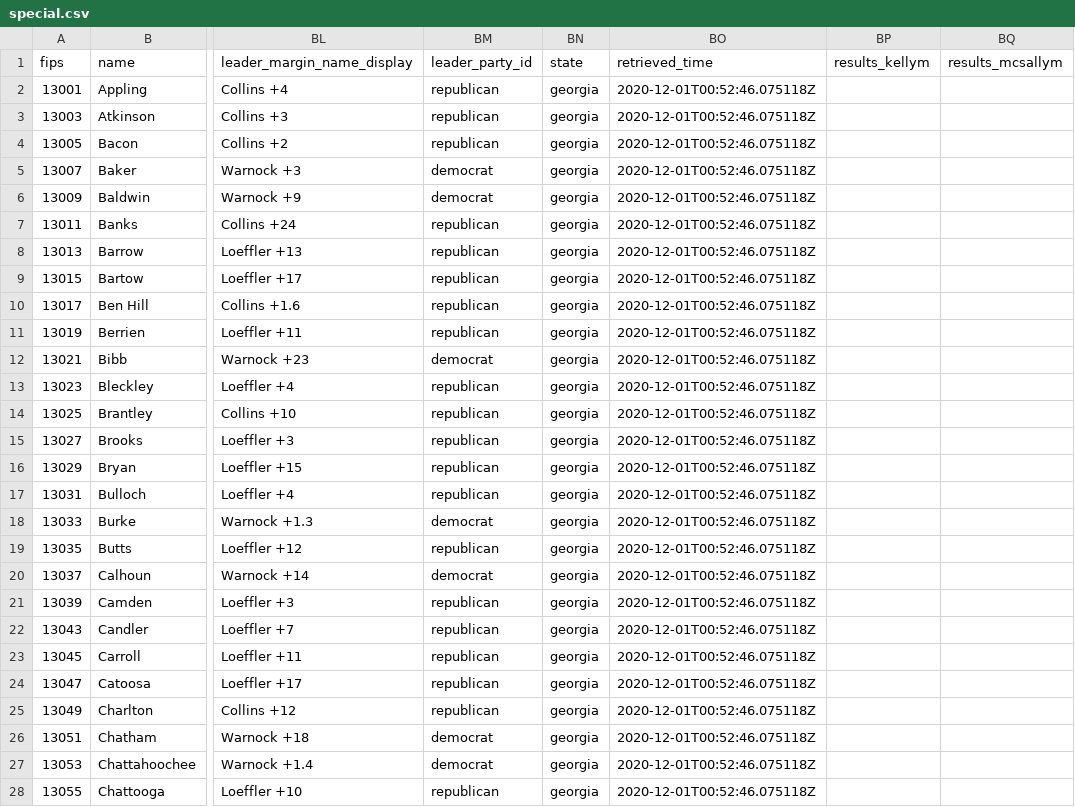
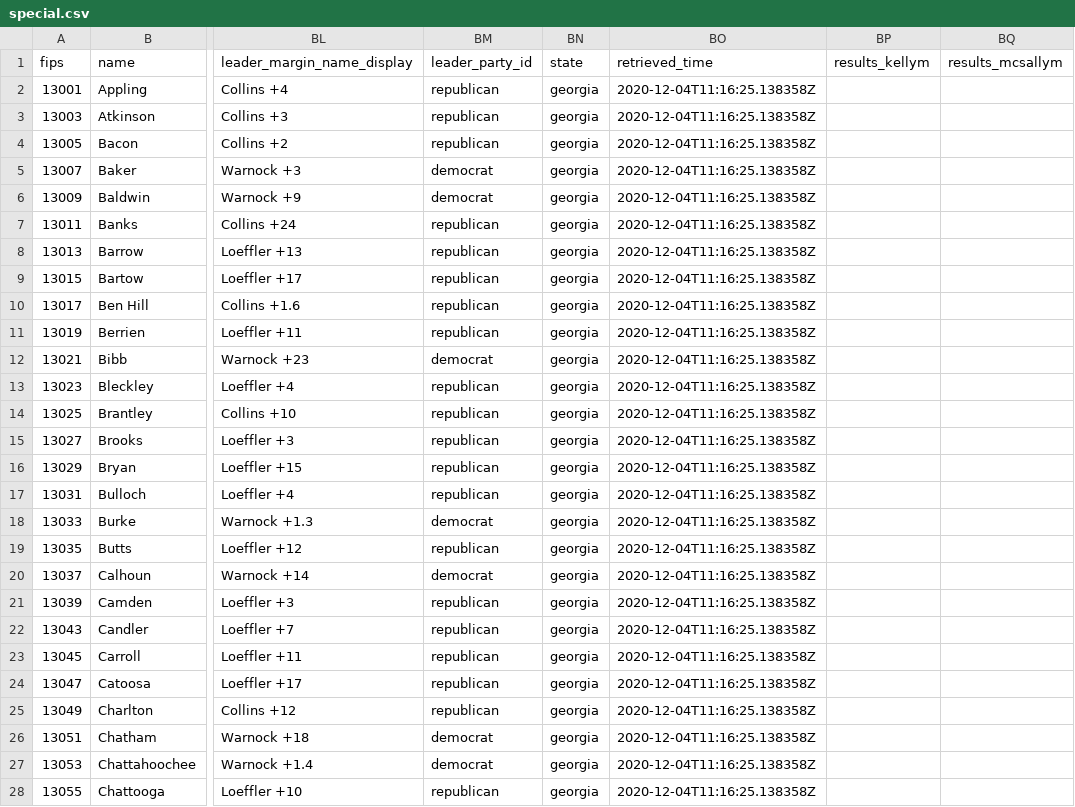
Before and after one commit to favstats/USElection2020-EdisonResearch-Results, a CSV file: data/latest/special.csv, drawn as a sheet; only a part is shown, gaps mark what is left out; the diff covers the shown part only; the diff names each change by its address in the sheet, - before the commit and + after, or states it on an @@ line.

Commit message:
update data

```diff
--- a/data/latest/special.csv
+++ b/data/latest/special.csv
-BO2:BO28 (retrieved_time): 2020-12-01T00:52:46.075118Z
+BO2:BO28 (retrieved_time): 2020-12-04T11:16:25.138358Z
```
Also changed, not shown: 147 edited cells elsewhere in this file, 5 other files.
